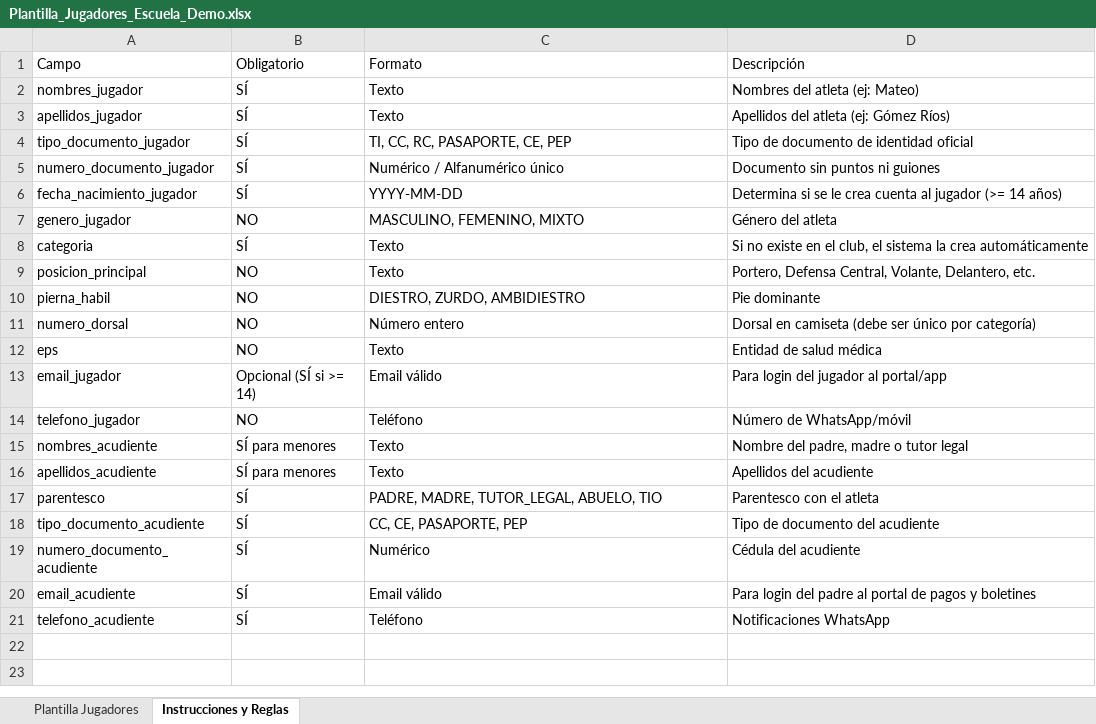
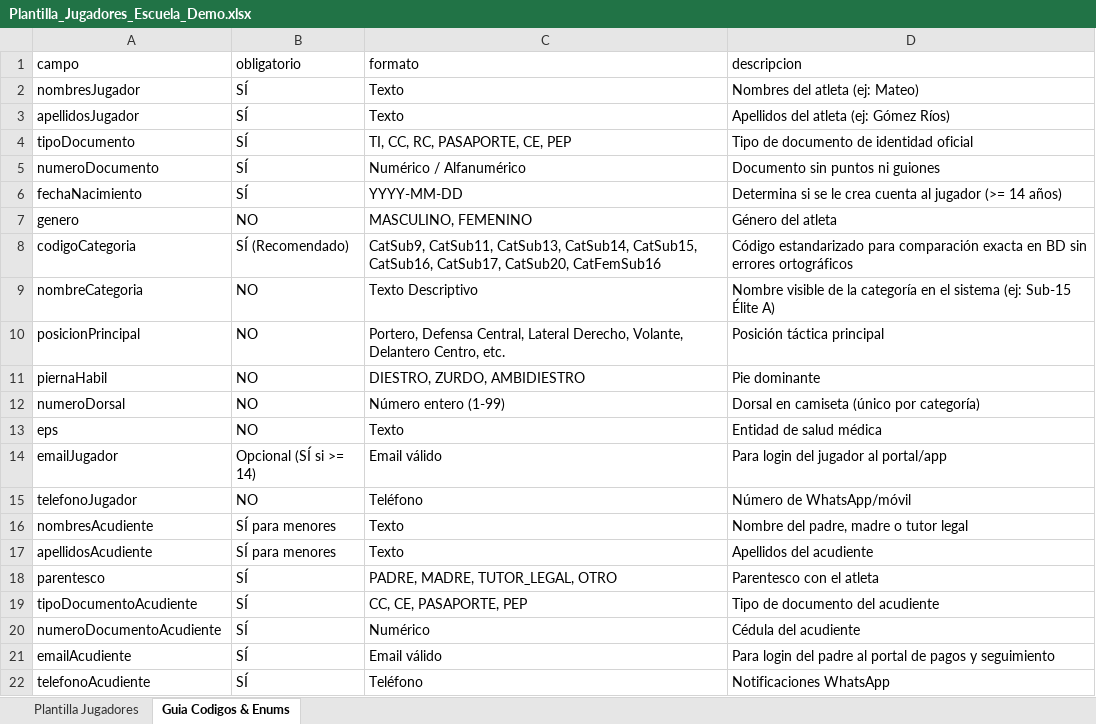
Before and after one commit to anRoswell/SportCoreOS, an Excel workbook: Plantilla_Jugadores_Escuela_Demo.xlsx, sheet Guia Codigos & Enums, drawn as a sheet; values as stored, in another font and other column widths than the file's, no borders; removed rows and columns are numbered as before the commit, all else as after; the diff names each change by its address in the sheet, - before the commit and + after, or states it on an @@ line.

```diff
--- a/Plantilla_Jugadores_Escuela_Demo.xlsx (sheet Guia Codigos & Enums)
+++ b/Plantilla_Jugadores_Escuela_Demo.xlsx (sheet Guia Codigos & Enums)
-sheet tab: Instrucciones y Reglas
+sheet tab: Guia Codigos & Enums
-A1: Campo
+A1: campo
-B1: Obligatorio
+B1: obligatorio
-C1: Formato
+C1: formato
-D1: Descripción
+D1: descripcion
-A2 (campo): nombres_jugador
+A2 (campo): nombresJugador
-A3 (campo): apellidos_jugador
+A3 (campo): apellidosJugador
-A4 (campo): tipo_documento_jugador
+A4 (campo): tipoDocumento
-A5 (campo): numero_documento_jugador
+A5 (campo): numeroDocumento
-C5 (formato): Numérico / Alfanumérico único
+C5 (formato): Numérico / Alfanumérico
-A6 (campo): fecha_nacimiento_jugador
+A6 (campo): fechaNacimiento
-A7 (campo): genero_jugador
+A7 (campo): genero
-C7 (formato): MASCULINO, FEMENINO, MIXTO
+C7 (formato): MASCULINO, FEMENINO
-row 8: categoria | SÍ | Texto | Si no existe en el club, el sistema la crea automáticamente
-row 9: posicion_principal | NO | Texto | Portero, Defensa Central, Volante, Delantero, etc.
+row 8: codigoCategoria | SÍ (Recomendado) | CatSub9, CatSub11, CatSub13, CatSub14, CatSub15, CatSub16, CatSub17, CatSub20, CatFemSub16 | Código estandarizado para comparación exacta en BD sin errores ortográficos
+row 9: nombreCategoria | NO | Texto Descriptivo | Nombre visible de la categoría en el sistema (ej: Sub-15 Élite A)
+row 10: posicionPrincipal | NO | Portero, Defensa Central, Lateral Derecho, Volante, Delantero Centro, etc. | Posición táctica principal
-A11 (campo): pierna_habil
+A11 (campo): piernaHabil
-A12 (campo): numero_dorsal
+A12 (campo): numeroDorsal
-C12 (formato): Número entero
+C12 (formato): Número entero (1-99)
-D12 (descripcion): Dorsal en camiseta (debe ser único por categoría)
+D12 (descripcion): Dorsal en camiseta (único por categoría)
-A14 (campo): email_jugador
+A14 (campo): emailJugador
-A15 (campo): telefono_jugador
+A15 (campo): telefonoJugador
-A16 (campo): nombres_acudiente
+A16 (campo): nombresAcudiente
-A17 (campo): apellidos_acudiente
+A17 (campo): apellidosAcudiente
-C18 (formato): PADRE, MADRE, TUTOR_LEGAL, ABUELO, TIO
+C18 (formato): PADRE, MADRE, TUTOR_LEGAL, OTRO
-A19 (campo): tipo_documento_acudiente
+A19 (campo): tipoDocumentoAcudiente
-A20 (campo): numero_documento_acudiente
+A20 (campo): numeroDocumentoAcudiente
-A21 (campo): email_acudiente
+A21 (campo): emailAcudiente
-D21 (descripcion): …pagos y boletines
+D21 (descripcion): …pagos y seguimiento
-A22 (campo): telefono_acudiente
+A22 (campo): telefonoAcudiente
```
Also changed, not shown: sheet Plantilla Jugadores, SportCoreOS-web/public/Plantilla_Jugadores_Escuela_Demo.xlsx, SportCoreOS-web/src/assets/plantillas/Plantilla_Jugadores_Escuela_Demo.xlsx, 5 other files.
